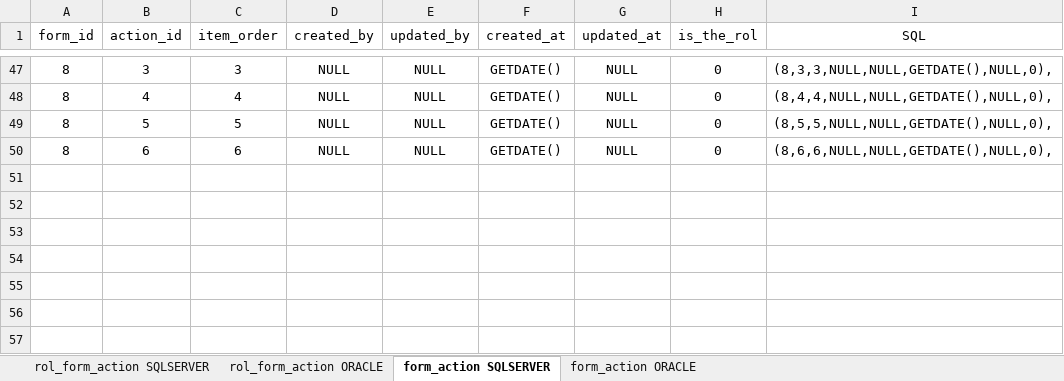
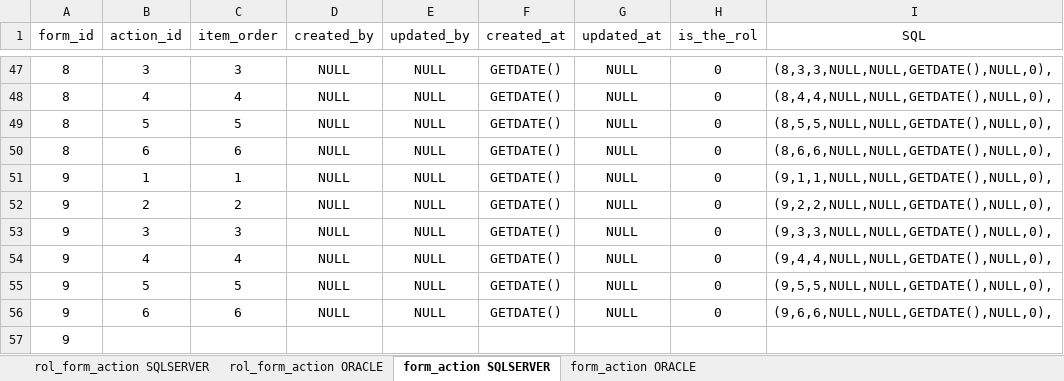
Before and after one commit to jorge190588/SSO_security, an Excel workbook: spring-social/queries/sentences SQL.xlsx, sheet form_action SQLSERVER, drawn as a sheet; only a part is shown, gaps mark what is left out; values as stored, in another font and other column widths than the file's, no borders; the diff names each change by its address in the sheet, - before the commit and + after, or states it on an @@ line.

Commit message:
add system to form, formGroup and frontend system

```diff
--- a/spring-social/queries/sentences SQL.xlsx (sheet form_action SQLSERVER)
+++ b/spring-social/queries/sentences SQL.xlsx (sheet form_action SQLSERVER)
+row 51: 9 | 1 | 1 | NULL | NULL | GETDATE() | NULL | 0 | (9,1,1,NULL,NULL,GETDATE(),NULL,0),
+row 52: 9 | 2 | 2 | NULL | NULL | GETDATE() | NULL | 0 | (9,2,2,NULL,NULL,GETDATE(),NULL,0),
+row 53: 9 | 3 | 3 | NULL | NULL | GETDATE() | NULL | 0 | (9,3,3,NULL,NULL,GETDATE(),NULL,0),
+row 54: 9 | 4 | 4 | NULL | NULL | GETDATE() | NULL | 0 | (9,4,4,NULL,NULL,GETDATE(),NULL,0),
+row 55: 9 | 5 | 5 | NULL | NULL | GETDATE() | NULL | 0 | (9,5,5,NULL,NULL,GETDATE(),NULL,0),
+row 56: 9 | 6 | 6 | NULL | NULL | GETDATE() | NULL | 0 | (9,6,6,NULL,NULL,GETDATE(),NULL,0),
+row 57: 9
```
Also changed, not shown: sheet form_action ORACLE, sheet rol_form_action ORACLE, 6 other files.
